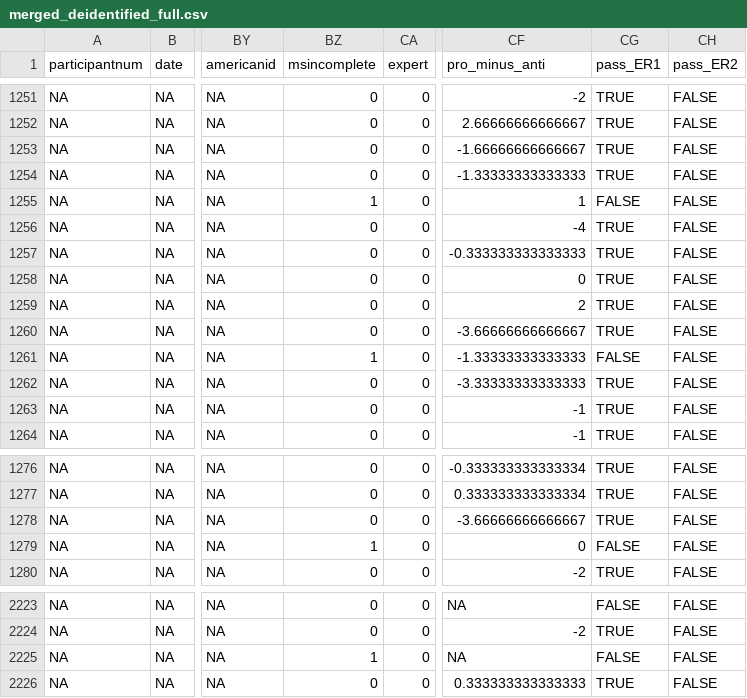
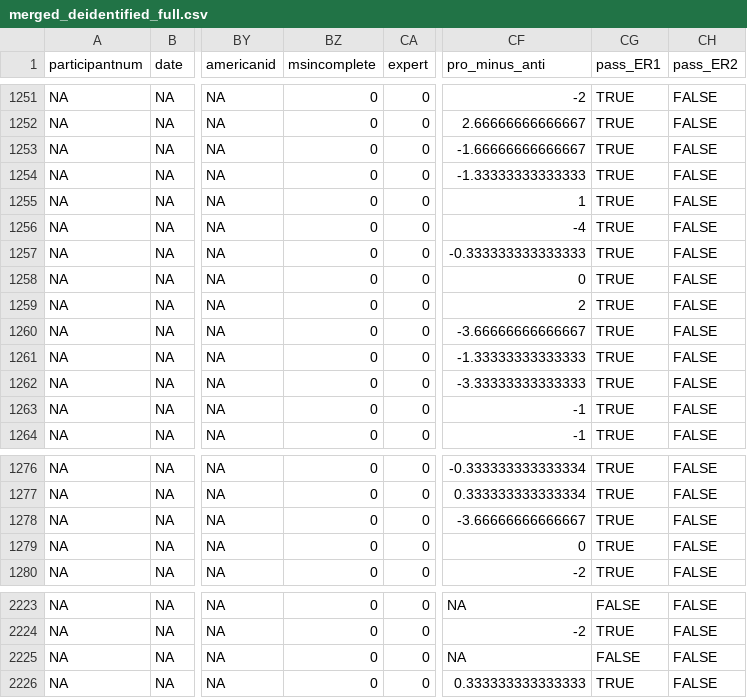
Before and after one commit to raklein/ml4, a CSV file: data/public/merged_deidentified_full.csv, drawn as a sheet; only a part is shown, gaps mark what is left out; the diff covers the shown part only; the diff names each change by its address in the sheet, - before the commit and + after, or states it on an @@ line.

```diff
--- a/data/public/merged_deidentified_full.csv
+++ b/data/public/merged_deidentified_full.csv
-BZ1255 (msincomplete): 1
+BZ1255 (msincomplete): 0
-CG1255 (pass_ER1): FALSE
+CG1255 (pass_ER1): TRUE
-BZ1261 (msincomplete): 1
+BZ1261 (msincomplete): 0
-CG1261 (pass_ER1): FALSE
+CG1261 (pass_ER1): TRUE
-BZ1279 (msincomplete): 1
+BZ1279 (msincomplete): 0
-CG1279 (pass_ER1): FALSE
+CG1279 (pass_ER1): TRUE
-BZ2225 (msincomplete): 1
+BZ2225 (msincomplete): 0
```
Also changed, not shown: 35 edited cells elsewhere in this file, data/public/merged_deidentified_subset.csv, 5 other files.
